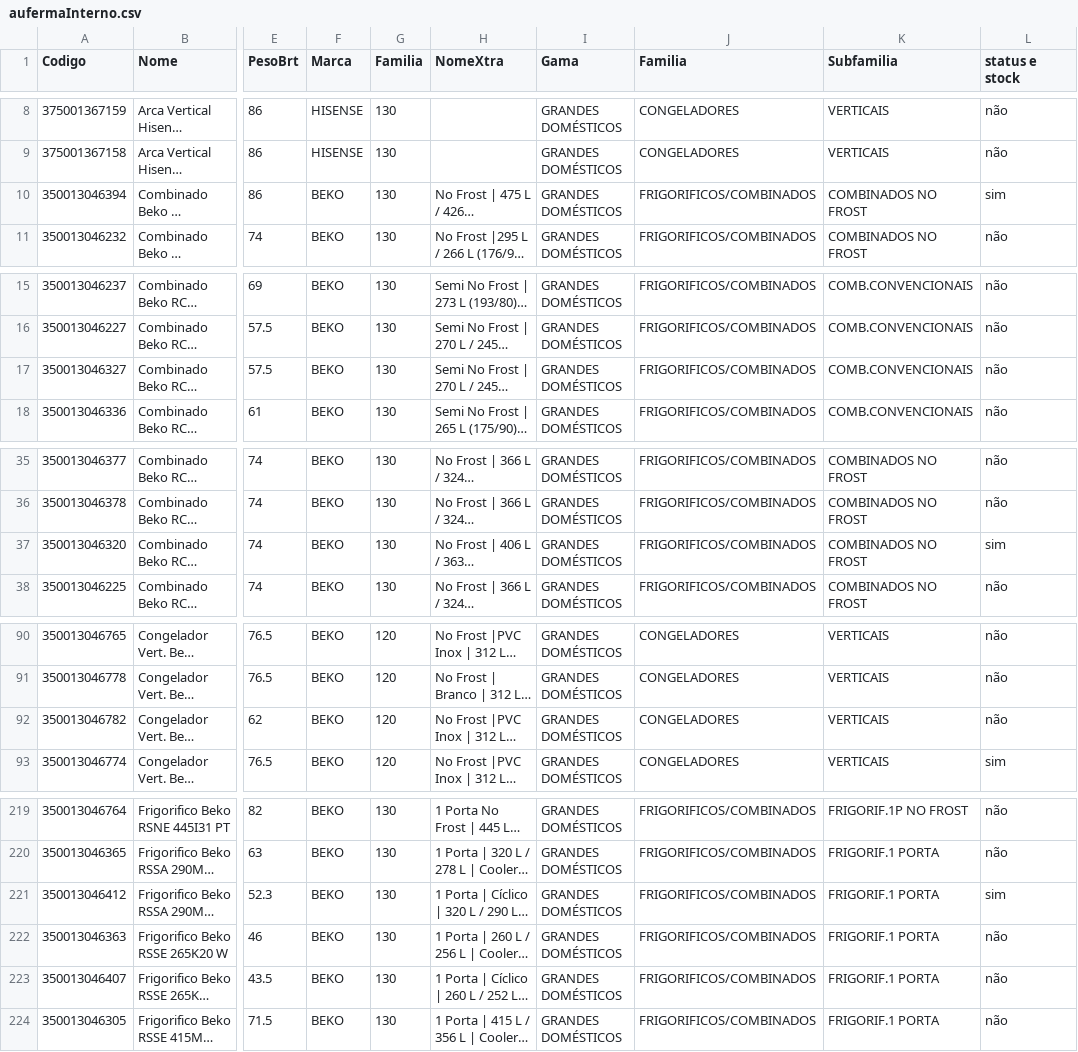
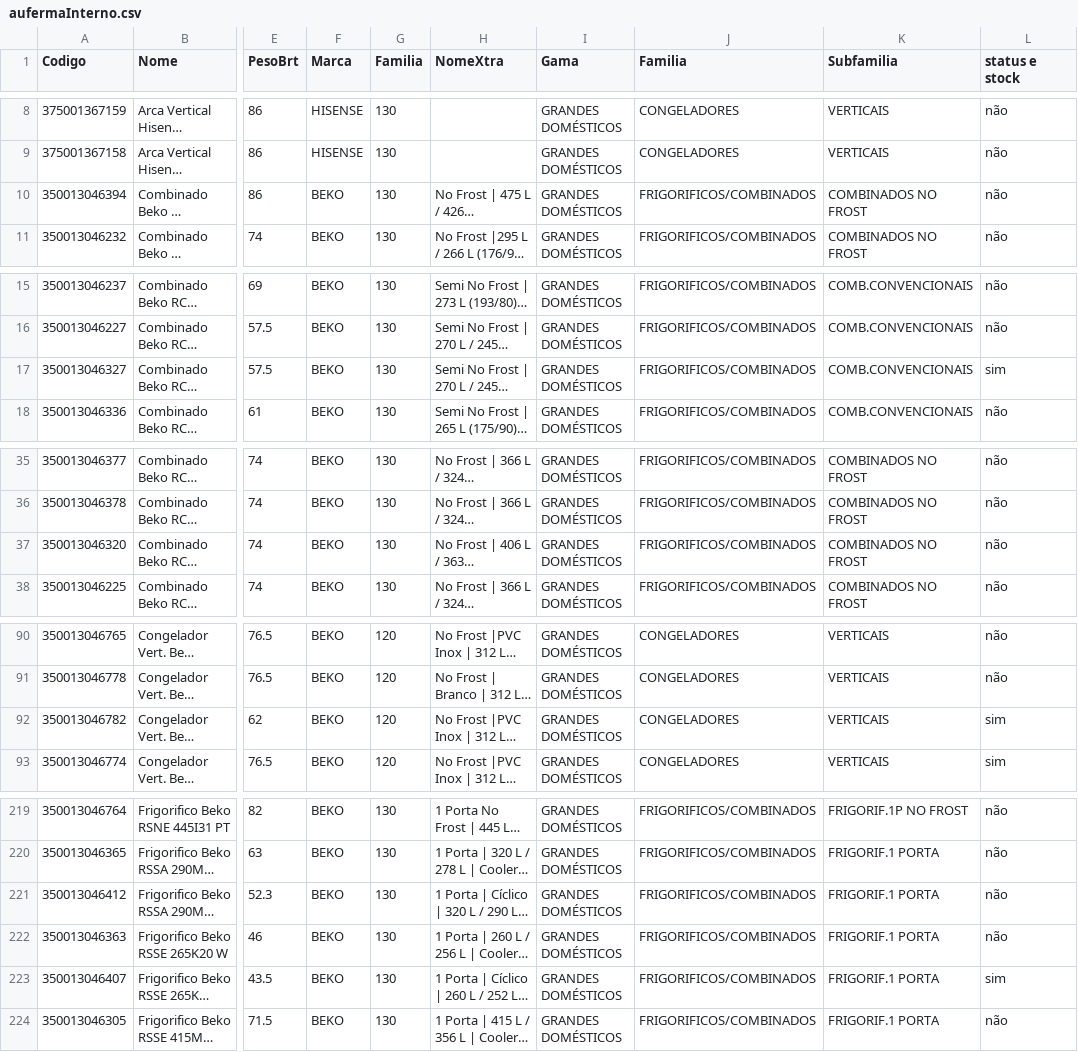
Before and after one commit to miguelBarreiro85/mconfig, a CSV file: aufermaInterno.csv, drawn as a sheet; only a part is shown, gaps mark what is left out; long unchanged cells end in …; the diff covers the shown part only; the diff names each change by its address in the sheet, - before the commit and + after, or states it on an @@ line.

```diff
--- a/aufermaInterno.csv
+++ b/aufermaInterno.csv
-L10 (status e stock): sim
+L10 (status e stock): não
-L17 (status e stock): não
+L17 (status e stock): sim
-L37 (status e stock): sim
+L37 (status e stock): não
-L92 (status e stock): não
+L92 (status e stock): sim
-L221 (status e stock): sim
+L221 (status e stock): não
-L223 (status e stock): não
+L223 (status e stock): sim
```
Also changed, not shown: 9 added rows and 27 edited cells elsewhere in this file, 1 other file.
